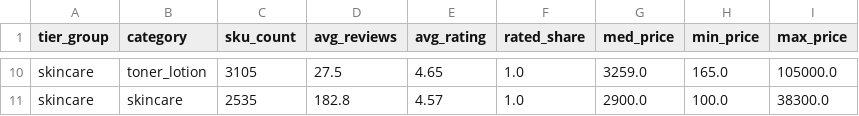
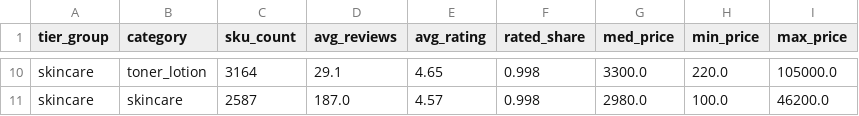
Before and after one commit to Stan-DS-Z/beauty-pulse, a CSV file: dashboard/assets/nb07_sku_treemap.csv, drawn as a sheet; only a part is shown, gaps mark what is left out; the diff covers the shown part only; the diff names each change by its address in the sheet, - before the commit and + after, or states it on an @@ line.

Commit message:
Fix three stacked defects in the Rakuten ingest and re-run NB02-NB07
NB02 read ranking files as data["Items"]; NB01a writes them under "items",
so every ranking file ingested zero rows. Behind that, the same loop passed
is_ranking=True to ingest_rakuten_product, which takes ranking_segment — it
would have raised on its first item, but the loop body was never reached.
NB02c resolved genre to category_id with normalized_name LIKE '%{genre_id}%',
but that column holds 'serum_essence' and the like, so no genre ever matched
and every insert took a silent fallback category.

Together the first two filed 336 ranking-only SKUs as 美容液 between
2026-04-02 and 2026-09-13. 131 of them were not skincare, and 52 crossed from
cosmetics into skincare, which is the direction that flatters the headline
ratio. Repaired by replaying all 462 raw files under NB02's own
first-file-wins rule, validated against the 45,755 unaffected SKUs before
anything was written. The fallback is gone: an unresolved genre now raises,
because the silent default is what kept this invisible for five months.

The published figures are no longer hand-typed. build_docs_figures.py injects
64 marked figures into README and METHODOLOGY from compute_headline(),
nb07_sku_ratio.csv and the database, so the docs cannot disagree with the
assets they quote — the discipline the dashboard already applies to STRINGS.
The markers are HTML comments, so the rendered pages are unchanged, and a
test fails if any marked figure drifts from its asset.

New scripts: ingest_rakuten_weekly.py, the corrected weekly ingest, which
refuses a snapshot whose files are not all present and non-empty;
build_sku_assets.py, NB07's SKU exports without re-running the notebook.

Pipeline re-run end to end: 47,380 SKUs and 637,811 weekly rows across 22
snapshot dates to 2026-09-20.

```diff
--- a/dashboard/assets/nb07_sku_treemap.csv
+++ b/dashboard/assets/nb07_sku_treemap.csv
-C10 (sku_count): 3105
+C10 (sku_count): 3164
-D10 (avg_reviews): 27.5
+D10 (avg_reviews): 29.1
-F10:F11 (rated_share): 1.0
+F10:F11 (rated_share): 0.998
-G10 (med_price): 3259.0
+G10 (med_price): 3300.0
-H10 (min_price): 165.0
+H10 (min_price): 220.0
-C11 (sku_count): 2535
+C11 (sku_count): 2587
-D11 (avg_reviews): 182.8
+D11 (avg_reviews): 187.0
-G11 (med_price): 2900.0
+G11 (med_price): 2980.0
-I11 (max_price): 38300.0
+I11 (max_price): 46200.0
```
Also changed, not shown: 1 added row, 1 removed row and 28 edited cells elsewhere in this file, dashboard/assets/nb07_sku_ratio.csv, dashboard/assets/prtimes_feeds.csv, 28 other files.
